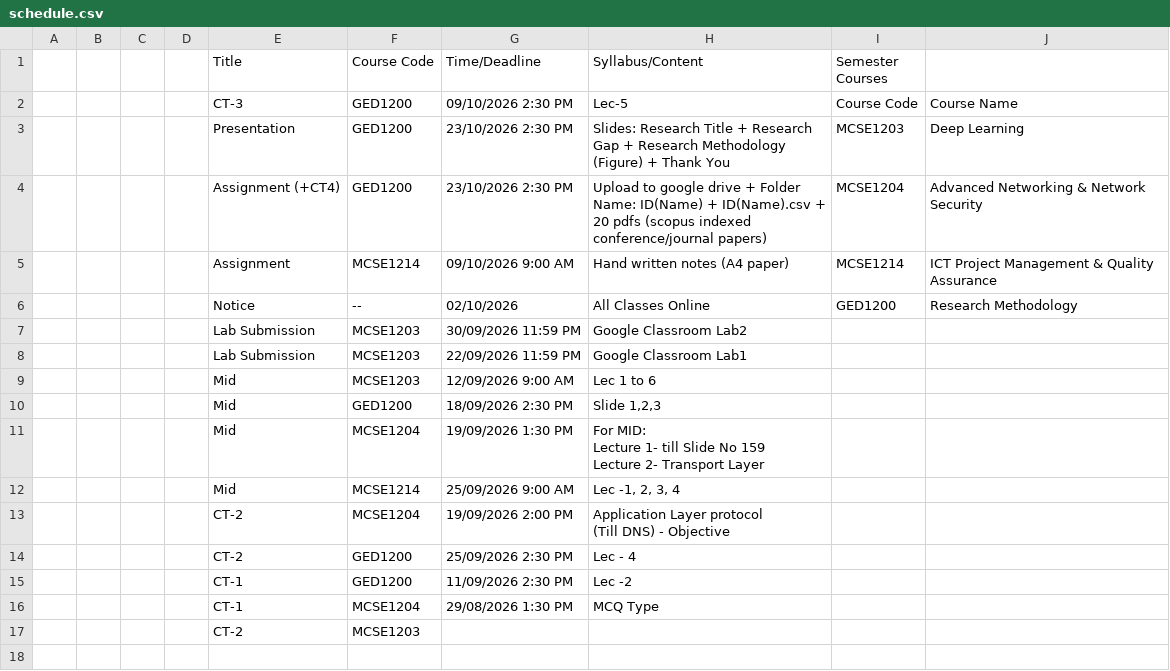
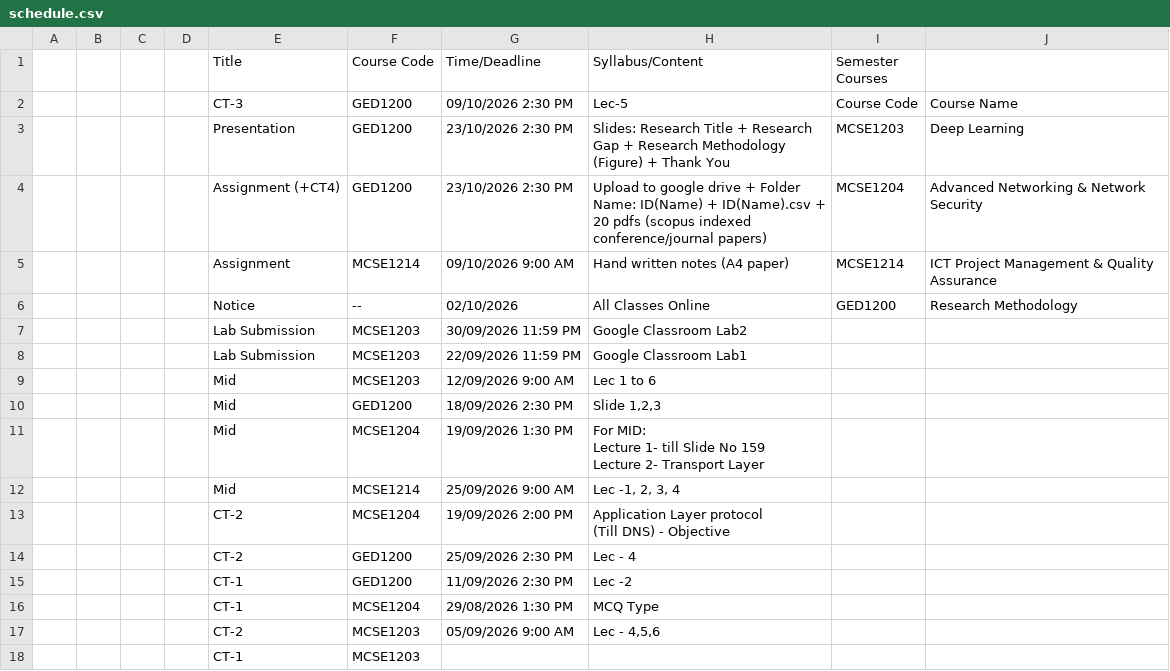
Before and after one commit to rabeyabinteali/MCSE2026, a CSV file: data/schedule.csv, drawn as a sheet.

Commit message:
chore: sync schedule 2026-10-01 06:05 UTC

```diff
--- a/data/schedule.csv
+++ b/data/schedule.csv
@@ -19,2 +19,3 @@ Lecture 2- Transport Layer ",,
 ,,,,CT-1,MCSE1204,29/08/2026 1:30 PM,MCQ Type,,
-,,,,CT-2,MCSE1203,,,,
+,,,,CT-2,MCSE1203,05/09/2026 9:00 AM,"Lec - 4,5,6",,
+,,,,CT-1,MCSE1203,,,,
```
